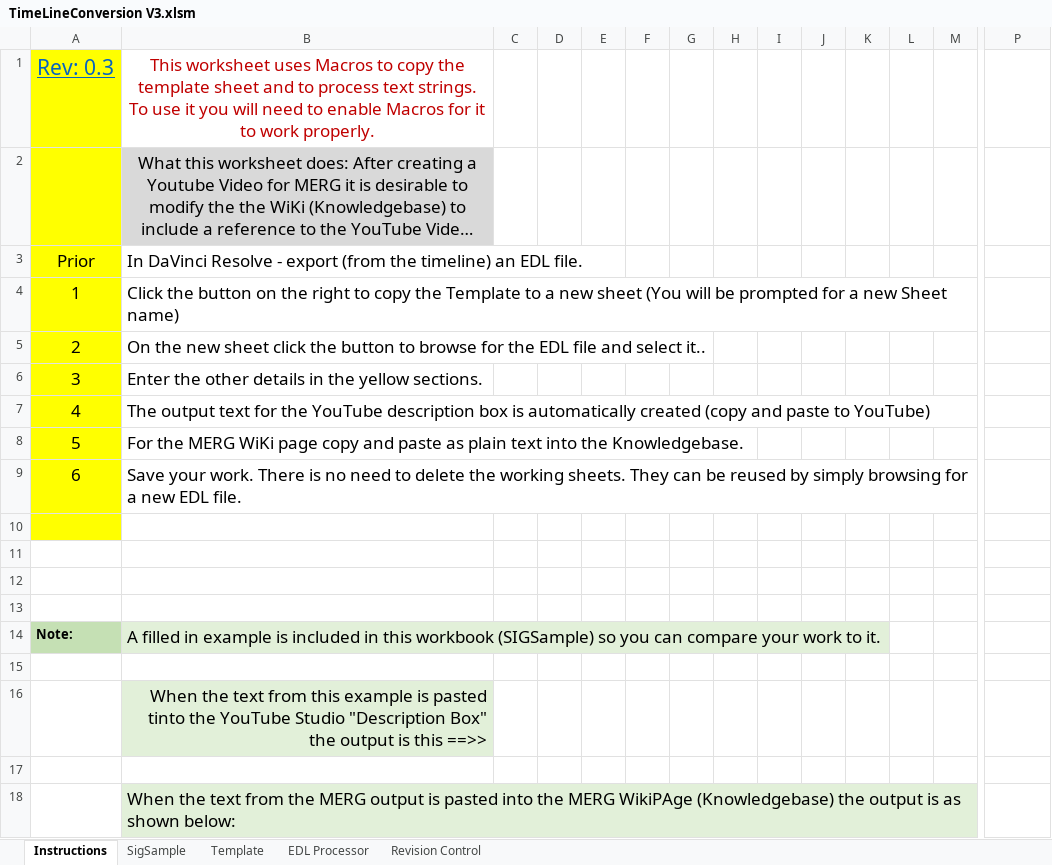
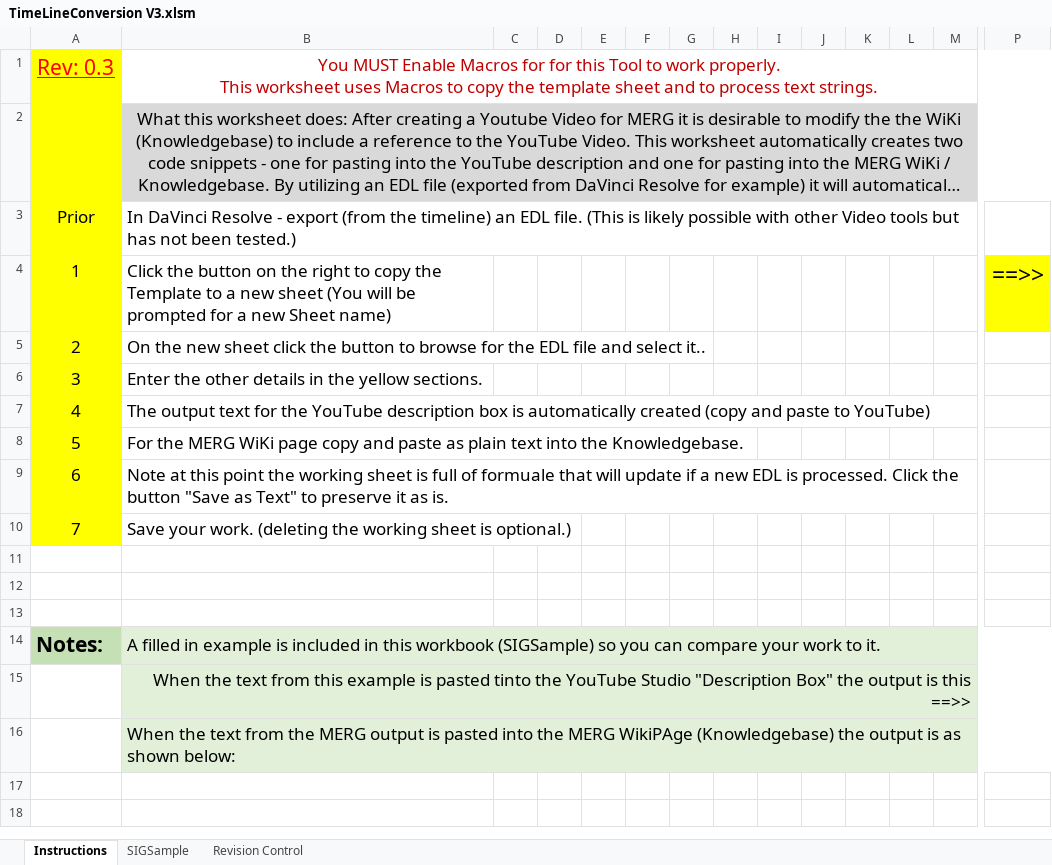
Before and after one commit to Alan-Lomax/EDL_TimeLine_Conversion, an Excel workbook: TimeLineConversion V3.xlsm, sheet Instructions, drawn as a sheet; only a part is shown, gaps mark what is left out; long unchanged cells end in …; values as stored, in another font and other column widths than the file's, no borders; charts and pictures not drawn; removed rows and columns are numbered as before the commit, all else as after; rows hold the shown columns only; ↵ is a line break in a cell; the diff covers the shown part only; the diff names each change by its address in the sheet, - before the commit and + after, or states it on an @@ line.

Commit message:
Final Update for Rev 1
Made the Template sheet hidden and updated code for final polish.
Tested on MERG Wiki and YouTube

```diff
--- a/TimeLineConversion V3.xlsm (sheet Instructions)
+++ b/TimeLineConversion V3.xlsm (sheet Instructions)
-sheet tab: SigSample
@@ sheet tab hidden: Template @@
@@ sheet tab hidden: EDL Processor @@
+sheet tab: SIGSample
-A1 text colour: #0563C1
+A1 text colour: #FF0000
-B1: This worksheet uses Macros to copy the template sheet and to process text strings. ↵ To use it you will need to enable Macros for it to work properly.
+B1: You MUST Enable Macros for for this Tool to work properly. ↵ This worksheet uses Macros to copy the template sheet and to process text strings.
+B1:P1 merged
+B2:P2 merged
-C2:P2 fill: none
+C2:P2 fill: #D9D9D9
-B3: …EDL file.
+B3: …EDL file. (This is likely possible with other Video tools but has not been tested.)
-P4: (empty)
+P4: ==>>
-P4 fill: none
+P4 fill: #FFFF00
-B9: Save your work. There is no need to delete the working sheets. They can be reused by simply browsing for a new EDL file.
+B9: Note at this point the working sheet is full of formuale that will update if a new EDL is processed. Click the button "Save as Text" to preserve it as is.
-row 10: (empty)
+row 10: 7 | Save your work. (deleting the working sheet is optional.)
@@ column A renumbered in row 14 @@
@@ A14 text size: larger @@
+B14:P14 merged
-C14:P14 fill: none
+C14:P14 fill: #E2F0D9
-row 15: (empty)
+B15:P15 merged
-C15:P15 fill: none
+C15:P15 fill: #E2F0D9
-row 17: (empty)
+B16:P16 merged
-C16:P16 fill: none
+C16:P16 fill: #E2F0D9
```
Also changed, not shown: cell formats elsewhere in this sheet, sheet Revision Control, charts or pictures, 1 other file.
